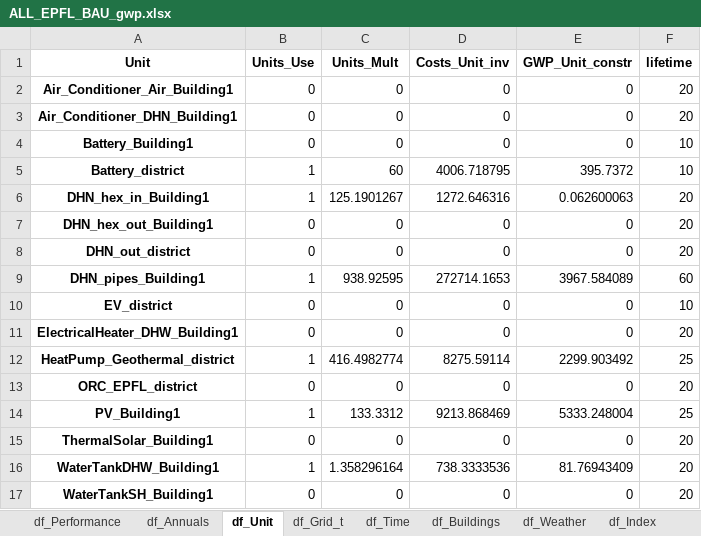
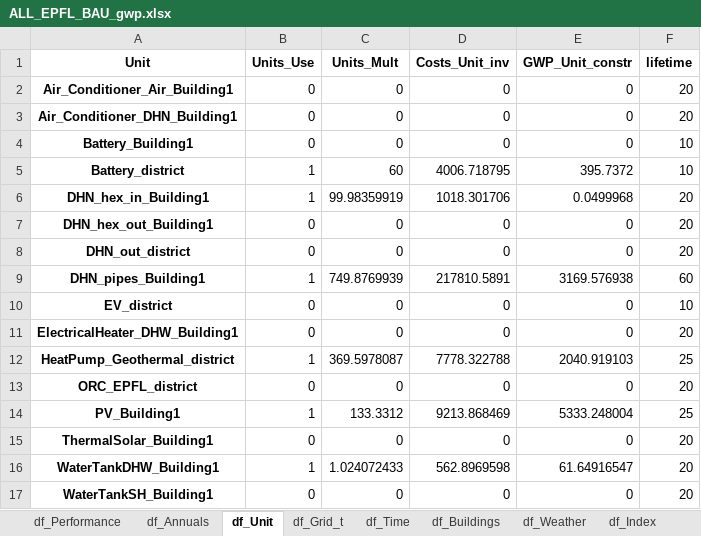
Before and after one commit to sai-ravi-epfl/REHO, an Excel workbook: scripts/template/results/ALL_EPFL_BAU_gwp.xlsx, sheet df_Unit, drawn as a sheet; values as stored, in another font and other column widths than the file's, no borders; the diff names each change by its address in the sheet, - before the commit and + after, or states it on an @@ line.

```diff
--- a/scripts/template/results/ALL_EPFL_BAU_gwp.xlsx (sheet df_Unit)
+++ b/scripts/template/results/ALL_EPFL_BAU_gwp.xlsx (sheet df_Unit)
-C6 (Units_Mult): 125.1901267
+C6 (Units_Mult): 99.98359919
-D6 (Costs_Unit_inv): 1272.646316
+D6 (Costs_Unit_inv): 1018.301706
-E6 (GWP_Unit_constr): 0.062600063
+E6 (GWP_Unit_constr): 0.0499968
-C9 (Units_Mult): 938.92595
+C9 (Units_Mult): 749.8769939
-D9 (Costs_Unit_inv): 272714.1653
+D9 (Costs_Unit_inv): 217810.5891
-E9 (GWP_Unit_constr): 3967.584089
+E9 (GWP_Unit_constr): 3169.576938
-C12 (Units_Mult): 416.4982774
+C12 (Units_Mult): 369.5978087
-D12 (Costs_Unit_inv): 8275.59114
+D12 (Costs_Unit_inv): 7778.322788
-E12 (GWP_Unit_constr): 2299.903492
+E12 (GWP_Unit_constr): 2040.919103
-C16 (Units_Mult): 1.358296164
+C16 (Units_Mult): 1.024072433
-D16 (Costs_Unit_inv): 738.3333536
+D16 (Costs_Unit_inv): 562.8969598
-E16 (GWP_Unit_constr): 81.76943409
+E16 (GWP_Unit_constr): 61.64916547
```
Also changed, not shown: sheet df_Unit_t, sheet df_Grid_t, sheet df_Streams_t, sheet df_Index, sheet df_Buildings_t, sheet df_Weather, 6 more sheets, 21 other files.
